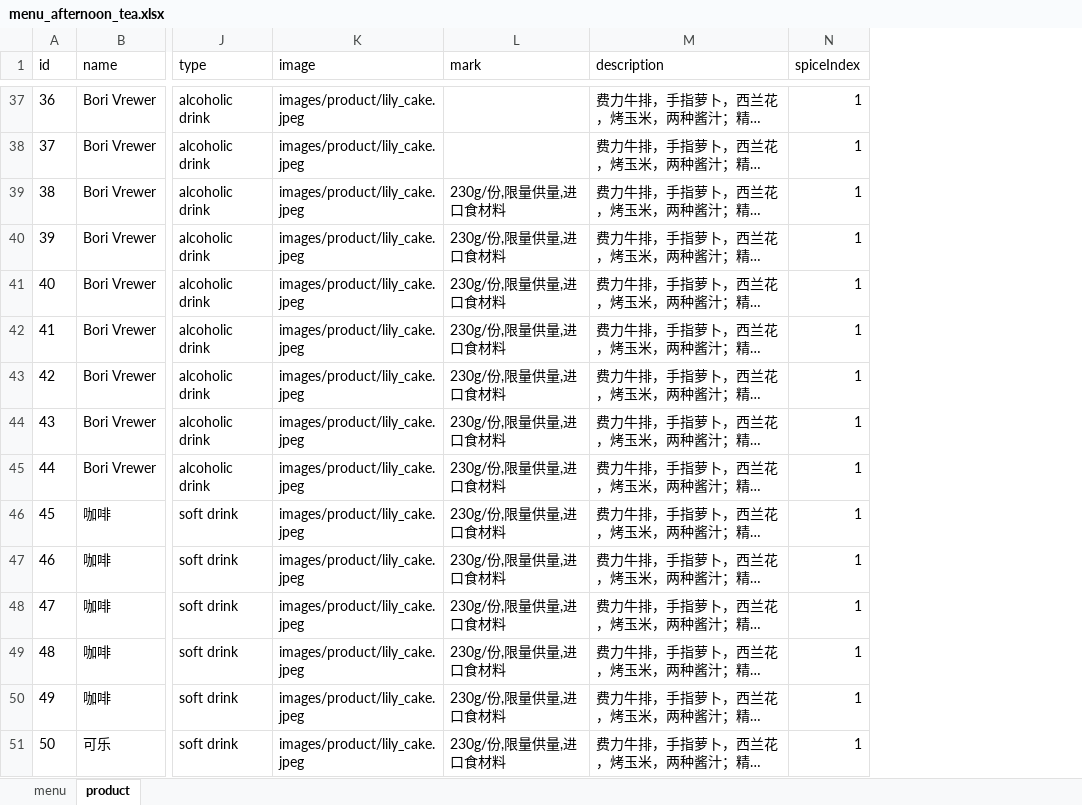
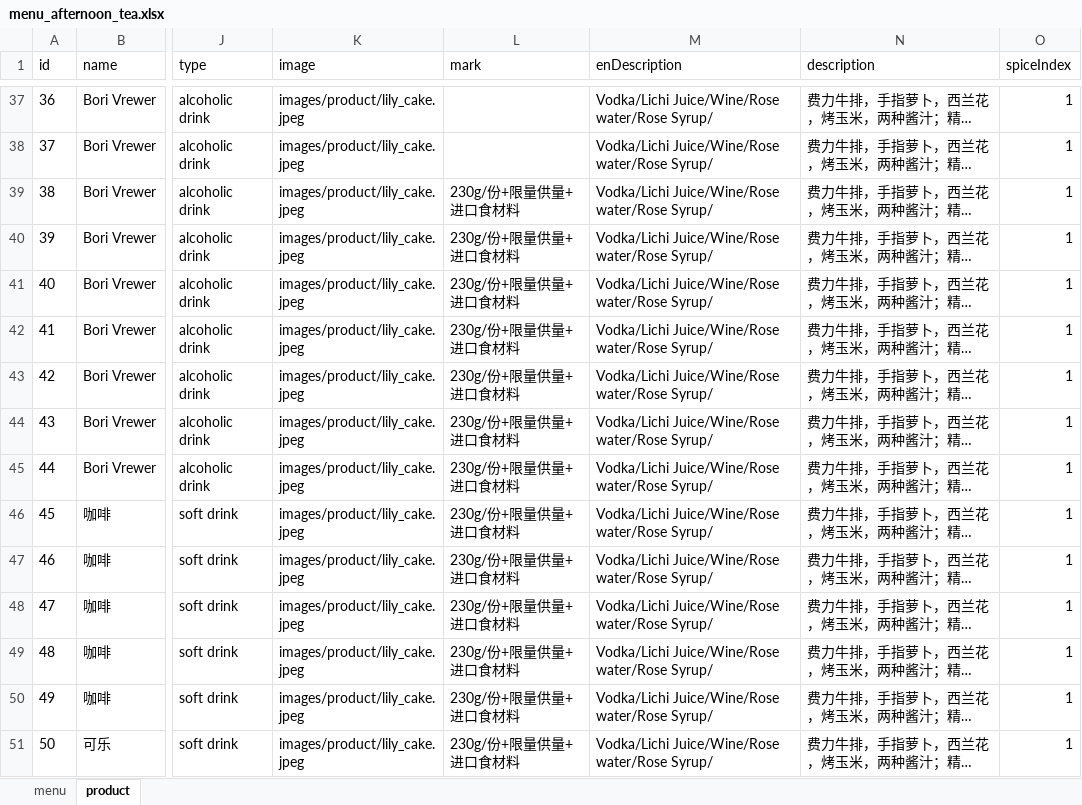
Before and after one commit to rootinn123/rootinn123.github.io, an Excel workbook: data/menu_afternoon_tea.xlsx, sheet product, drawn as a sheet; only a part is shown, gaps mark what is left out; long unchanged cells end in …; values as stored, in another font and other column widths than the file's, no borders; the diff covers the shown part only; the diff names each change by its address in the sheet, - before the commit and + after, or states it on an @@ line.

```diff
--- a/data/menu_afternoon_tea.xlsx (sheet product)
+++ b/data/menu_afternoon_tea.xlsx (sheet product)
+column M (enDescription), rows 37-51: all Vodka/Lichi Juice/Wine/Rose water/Rose Syrup/
-L39:L51 (mark): 230g/份,限量供量,进口食材料
+L39:L51 (mark): 230g/份+限量供量+进口食材料
```
Also changed, not shown: 14 edited cells elsewhere in this sheet, data/menu_bar_time.xlsx, data/menu_dinner.xlsx, 5 other files.
